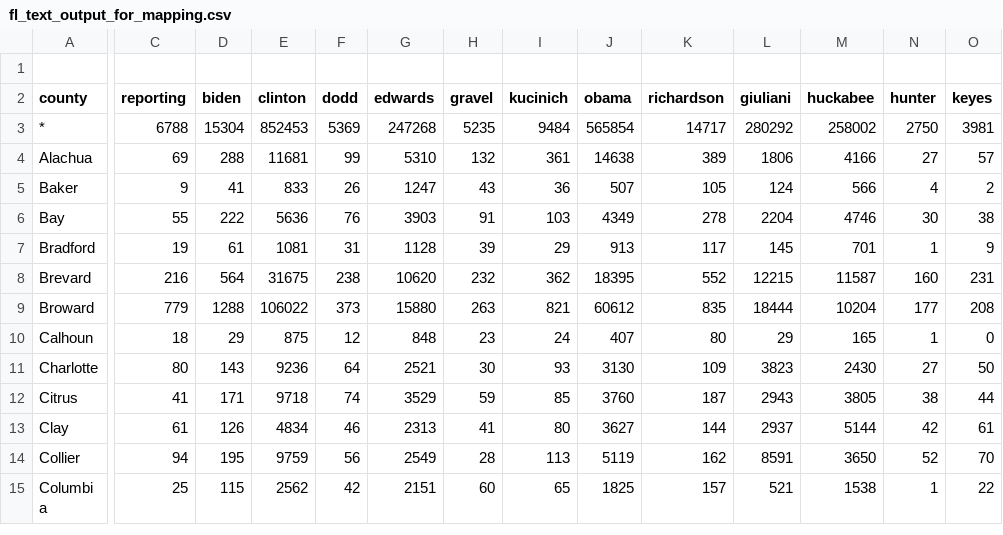
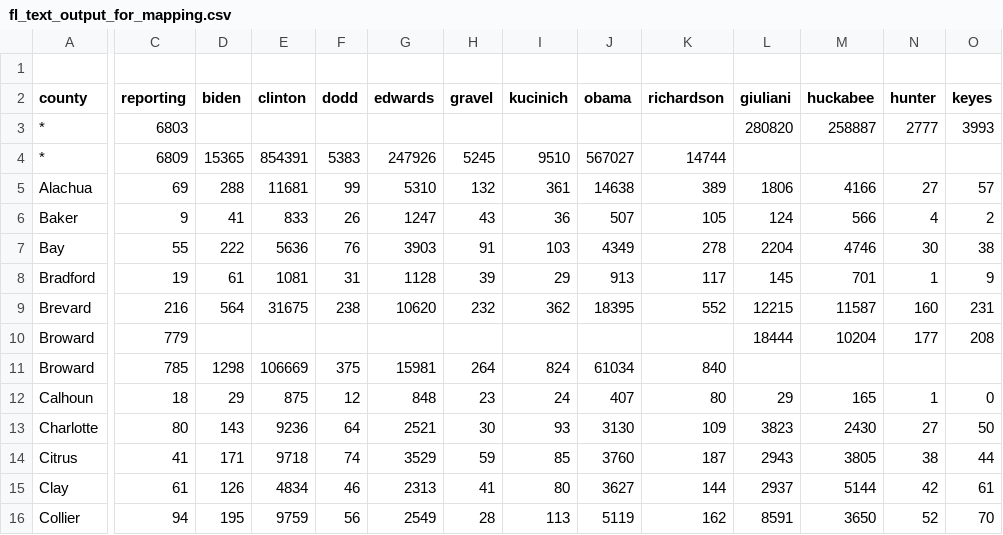
Before and after one commit to googlearchive/js-v2-samples, a CSV file: elections/2008/primary/states/fl/fl_text_output_for_mapping.csv, drawn as a sheet; only a part is shown, gaps mark what is left out; the shorter side is filled out with more unchanged rows; addresses are those after the commit; rows hold the shown columns only; the diff covers the shown part only; the diff names each change by its address in the sheet, - before the commit and + after, or states it on an @@ line.

```diff
--- a/elections/2008/primary/states/fl/fl_text_output_for_mapping.csv
+++ b/elections/2008/primary/states/fl/fl_text_output_for_mapping.csv
-C3 (reporting): 6788
+C3 (reporting): 6803
-D3 (biden): 15304
+D3 (biden): (empty)
-E3 (clinton): 852453
+E3 (clinton): (empty)
-F3 (dodd): 5369
+F3 (dodd): (empty)
-G3 (edwards): 247268
+G3 (edwards): (empty)
-H3 (gravel): 5235
+H3 (gravel): (empty)
-I3 (kucinich): 9484
+I3 (kucinich): (empty)
-J3 (obama): 565854
+J3 (obama): (empty)
-K3 (richardson): 14717
+K3 (richardson): (empty)
-L3 (giuliani): 280292
+L3 (giuliani): 280820
-M3 (huckabee): 258002
+M3 (huckabee): 258887
-N3 (hunter): 2750
+N3 (hunter): 2777
-O3 (keyes): 3981
+O3 (keyes): 3993
+row 4: * | 6809 | 15365 | 854391 | 5383 | 247926 | 5245 | 9510 | 567027 | 14744
-D10 (biden): 1288
+D10 (biden): (empty)
-E10 (clinton): 106022
+E10 (clinton): (empty)
-F10 (dodd): 373
+F10 (dodd): (empty)
-G10 (edwards): 15880
+G10 (edwards): (empty)
-H10 (gravel): 263
+H10 (gravel): (empty)
-I10 (kucinich): 821
+I10 (kucinich): (empty)
-J10 (obama): 60612
+J10 (obama): (empty)
-K10 (richardson): 835
+K10 (richardson): (empty)
+row 11: Broward | 785 | 1298 | 106669 | 375 | 15981 | 264 | 824 | 61034 | 840
```
Also changed, not shown: 2 added rows, 2 removed rows and 40 edited cells elsewhere in this file, 2 other files.
